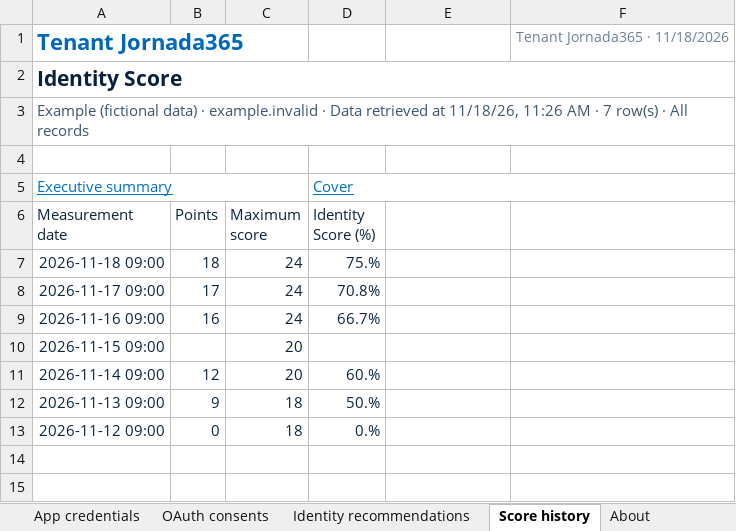
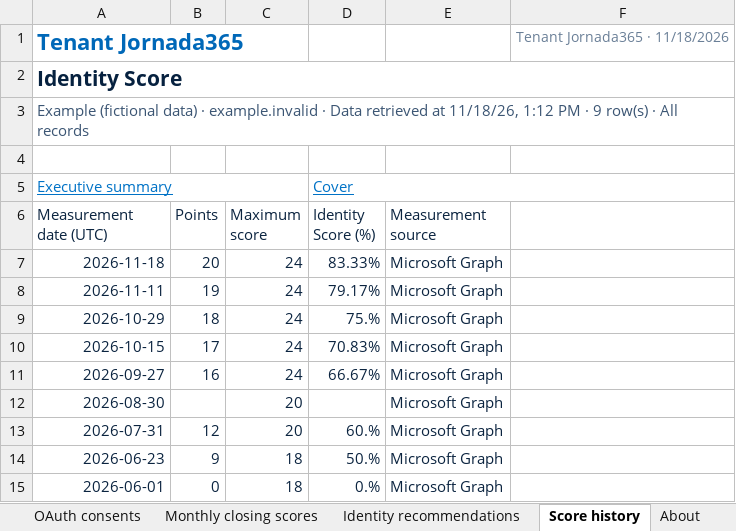
Before and after one commit to sesantanajr/jornada365-tenant-reports, an Excel workbook: docs/examples/tenant-review-en.xlsx, sheet Score history, drawn as a sheet; values as stored, in another font and other column widths than the file's, no borders; conditional formats and table styles not drawn; removed rows and columns are numbered as before the commit, all else as after; the diff names each change by its address in the sheet, - before the commit and + after, or states it on an @@ line.

```diff
--- a/docs/examples/tenant-review-en.xlsx (sheet Score history)
+++ b/docs/examples/tenant-review-en.xlsx (sheet Score history)
+sheet tab: Monthly closing scores
-A3 (Measurement date (UTC)): …at 11/18/26, 11:26 AM · 7 row(s) ·…
+A3 (Measurement date (UTC)): …at 11/18/26, 1:12 PM · 9 row(s) ·…
-A6: Measurement date
+A6: Measurement date (UTC)
-E6: (empty)
+E6: Measurement source
+row 7: 2026-11-18 | 20 | 24 | 83.33% | Microsoft Graph
+row 8: 2026-11-11 | 19 | 24 | 79.17% | Microsoft Graph
-A9 (Measurement date (UTC)): 2026-11-18 09:00
+A9 (Measurement date (UTC)): 2026-10-29
-E9 (Measurement source): (empty)
+E9 (Measurement source): Microsoft Graph
-row 8: 2026-11-17 09:00 | 17 | 24 | 70.8%
-row 9: 2026-11-16 09:00 | 16 | 24 | 66.7%
-row 10: 2026-11-15 09:00 |  | 20
+row 10: 2026-10-15 | 17 | 24 | 70.83% | Microsoft Graph
+row 11: 2026-09-27 | 16 | 24 | 66.67% | Microsoft Graph
+row 12: 2026-08-30 |  | 20 |  | Microsoft Graph
-A13 (Measurement date (UTC)): 2026-11-14 09:00
+A13 (Measurement date (UTC)): 2026-07-31
-E13:E15 (Measurement source): (empty)
+E13:E15 (Measurement source): Microsoft Graph
-A14 (Measurement date (UTC)): 2026-11-13 09:00
+A14 (Measurement date (UTC)): 2026-06-23
-A15 (Measurement date (UTC)): 2026-11-12 09:00
+A15 (Measurement date (UTC)): 2026-06-01
```
Also changed, not shown: sheet Executive summary, sheet Identity recommendations, sheet App credentials, sheet Cover, sheet Credential renewals, sheet About, 2 more sheets, charts or pictures, docs/examples/tenant-review-pt-br.xlsx, 25 other files.
